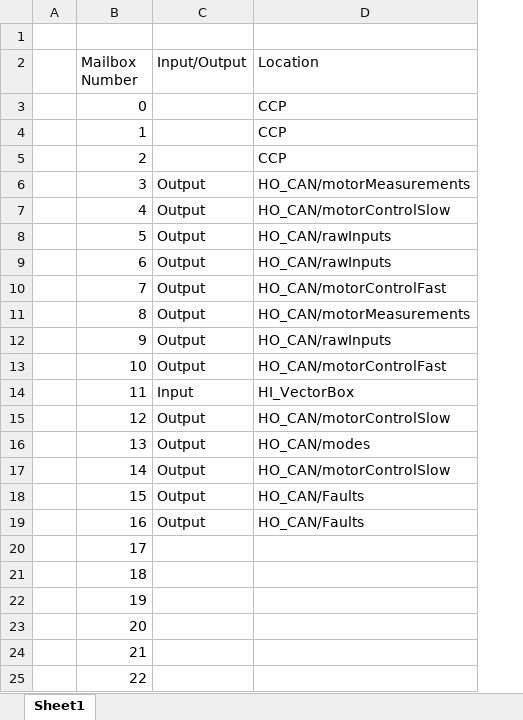
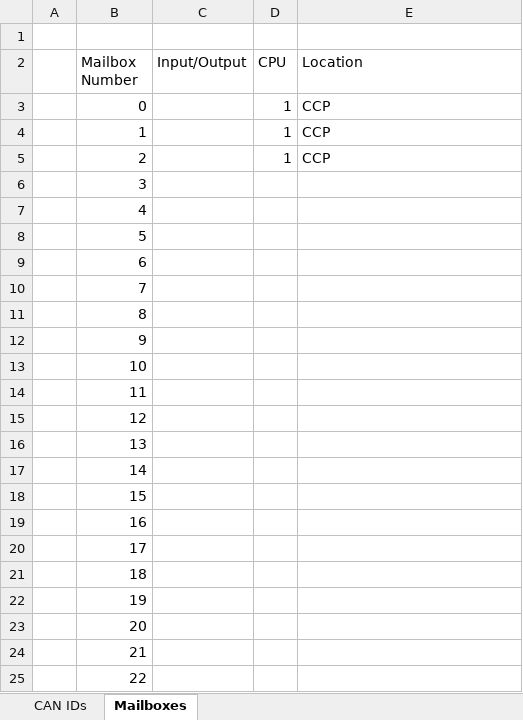
Before and after one commit to msfrt/ETC-Development, an Excel workbook: matlab_code/F28379D/F28379D_benchTest/CANmailboxUsage.xlsx, sheet Mailboxes, drawn as a sheet; only a part is shown; values as stored, in another font and other column widths than the file's, no borders; addresses are those after the commit; the diff names each change by its address in the sheet, - before the commit and + after, or states it on an @@ line.

```diff
--- a/matlab_code/F28379D/F28379D_benchTest/CANmailboxUsage.xlsx (sheet Mailboxes)
+++ b/matlab_code/F28379D/F28379D_benchTest/CANmailboxUsage.xlsx (sheet Mailboxes)
-sheet tab: Sheet1
+sheet tab: Mailboxes
+sheet tab: CAN IDs
+column D (CPU), rows 3-5: all 1
-C6:C13 (Input/Output): Output
+C6:C13 (Input/Output): (empty)
-E6 (Location): HO_CAN/motorMeasurements
+E6 (Location): (empty)
-E7 (Location): HO_CAN/motorControlSlow
+E7 (Location): (empty)
-E8:E9 (Location): HO_CAN/rawInputs
+E8:E9 (Location): (empty)
-E10 (Location): HO_CAN/motorControlFast
+E10 (Location): (empty)
-E11 (Location): HO_CAN/motorMeasurements
+E11 (Location): (empty)
-E12 (Location): HO_CAN/rawInputs
+E12 (Location): (empty)
-E13 (Location): HO_CAN/motorControlFast
+E13 (Location): (empty)
-C14 (Input/Output): Input
+C14 (Input/Output): (empty)
-E14 (Location): HI_VectorBox
+E14 (Location): (empty)
-C15:C19 (Input/Output): Output
+C15:C19 (Input/Output): (empty)
-E15 (Location): HO_CAN/motorControlSlow
+E15 (Location): (empty)
-E16 (Location): HO_CAN/modes
+E16 (Location): (empty)
-E17 (Location): HO_CAN/motorControlSlow
+E17 (Location): (empty)
-E18:E19 (Location): HO_CAN/Faults
+E18:E19 (Location): (empty)
```
Also changed, not shown: 10 other files.
